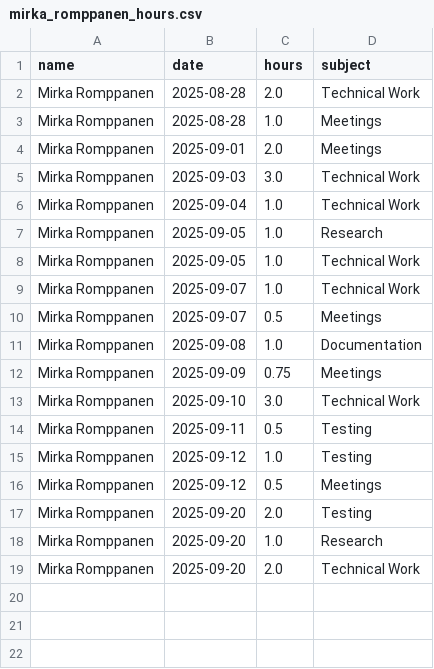
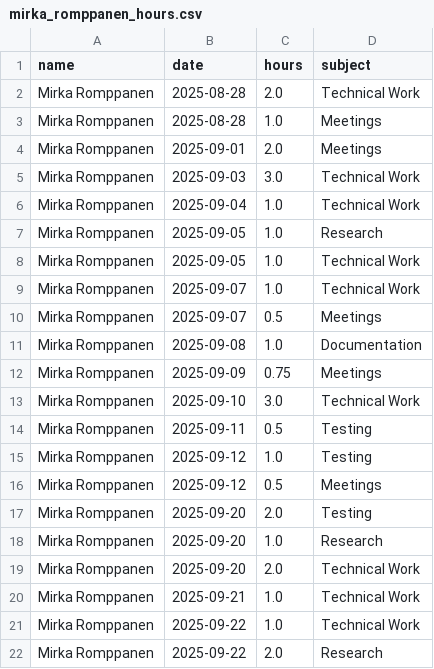
Before and after one commit to hamk-ai-autumn2025/athena-ai-lab, a CSV file: ai-project/docs/hour-tracking/hour_tracking_files/mirka_romppanen_hours.csv, drawn as a sheet; the diff names each change by its address in the sheet, - before the commit and + after, or states it on an @@ line.

Commit message:
login page log - update hours

```diff
--- a/ai-project/docs/hour-tracking/hour_tracking_files/mirka_romppanen_hours.csv
+++ b/ai-project/docs/hour-tracking/hour_tracking_files/mirka_romppanen_hours.csv
+row 20: Mirka Romppanen | 2025-09-21 | 1.0 | Technical Work
+row 21: Mirka Romppanen | 2025-09-22 | 1.0 | Technical Work
+row 22: Mirka Romppanen | 2025-09-22 | 2.0 | Research
```
Also changed, not shown: 2 other files.
